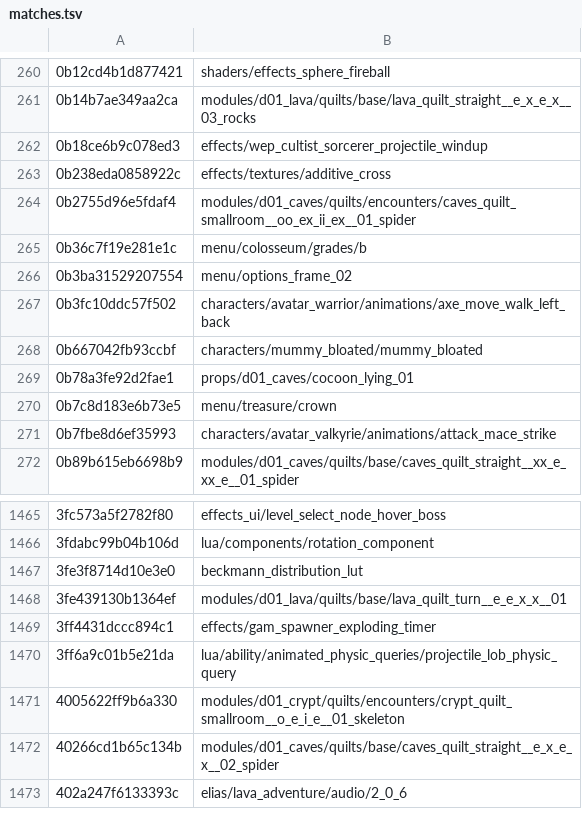
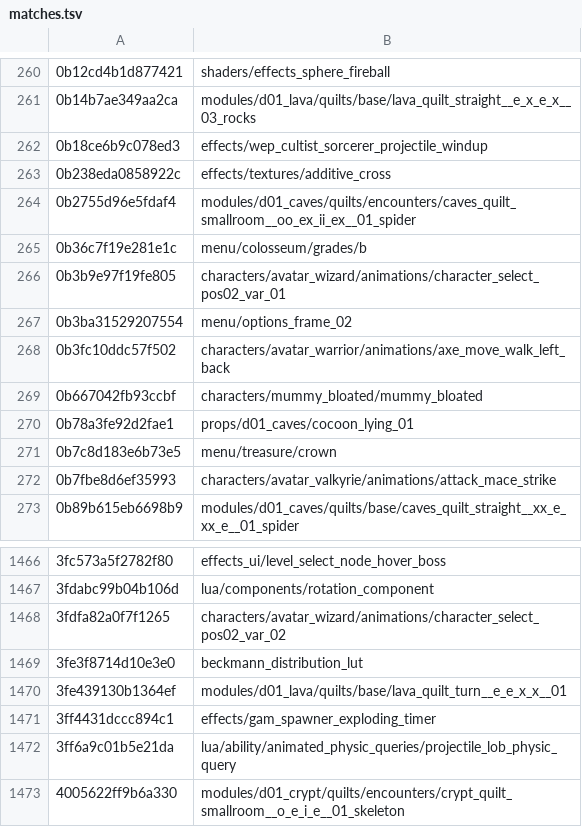
Before and after one commit to SavageDuck26/Gauntlet-Delve, a TSV file: Scripting/hashcracker/matches.tsv, drawn as a sheet; only a part is shown, gaps mark what is left out; the shorter side is filled out with more unchanged rows.

```diff
--- a/Scripting/hashcracker/matches.tsv
+++ b/Scripting/hashcracker/matches.tsv
@@ -265,2 +265,3 @@
 0b36c7f19e281e1c	menu/colosseum/grades/b
+0b3b9e97f19fe805	characters/avatar_wizard/animations/character_select_pos02_var_01
 0b3ba31529207554	menu/options_frame_02
@@ -1466,2 +1467,3 @@
 3fdabc99b04b106d	lua/components/rotation_component
+3fdfa82a0f7f1265	characters/avatar_wizard/animations/character_select_pos02_var_02
 3fe3f8714d10e3e0	beckmann_distribution_lut
```
Also changed, not shown: 3 other files.
